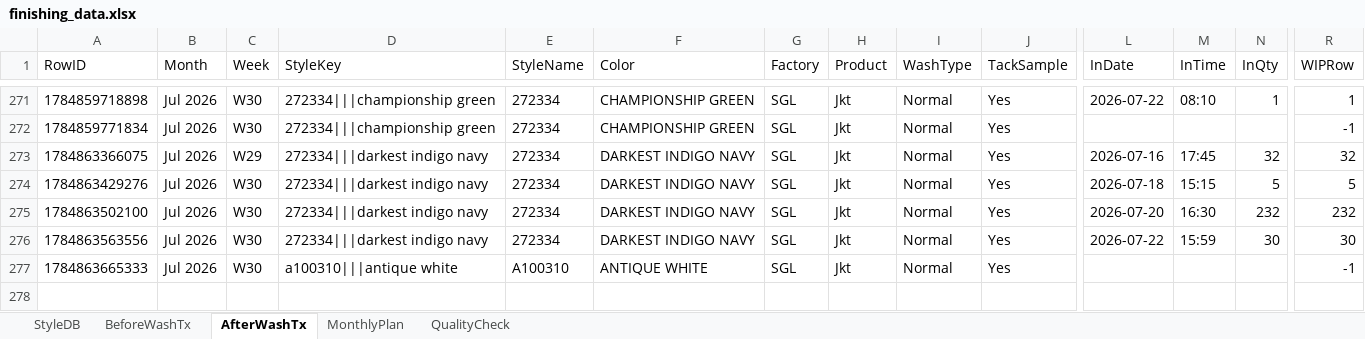
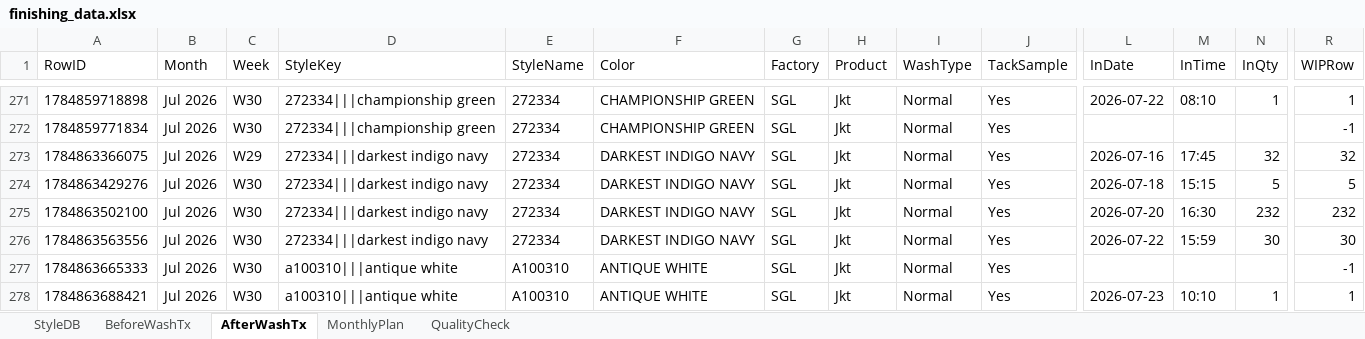
Before and after one commit to Ashen0923/finishing-tracker, an Excel workbook: finishing_data.xlsx, sheet AfterWashTx, drawn as a sheet; only a part is shown, gaps mark what is left out; values as stored, in another font and other column widths than the file's, no borders; rows hold the shown columns only; the diff names each change by its address in the sheet, - before the commit and + after, or states it on an @@ line.

Commit message:
Update 2026-07-24T03:28:11.063Z

```diff
--- a/finishing_data.xlsx (sheet AfterWashTx)
+++ b/finishing_data.xlsx (sheet AfterWashTx)
+row 278: 1784863688421 | Jul 2026 | W30 | a100310|||antique white | A100310 | ANTIQUE WHITE | SGL | Jkt | Normal | Yes | 2026-07-23 | 10:10 | 1 | 1
```
